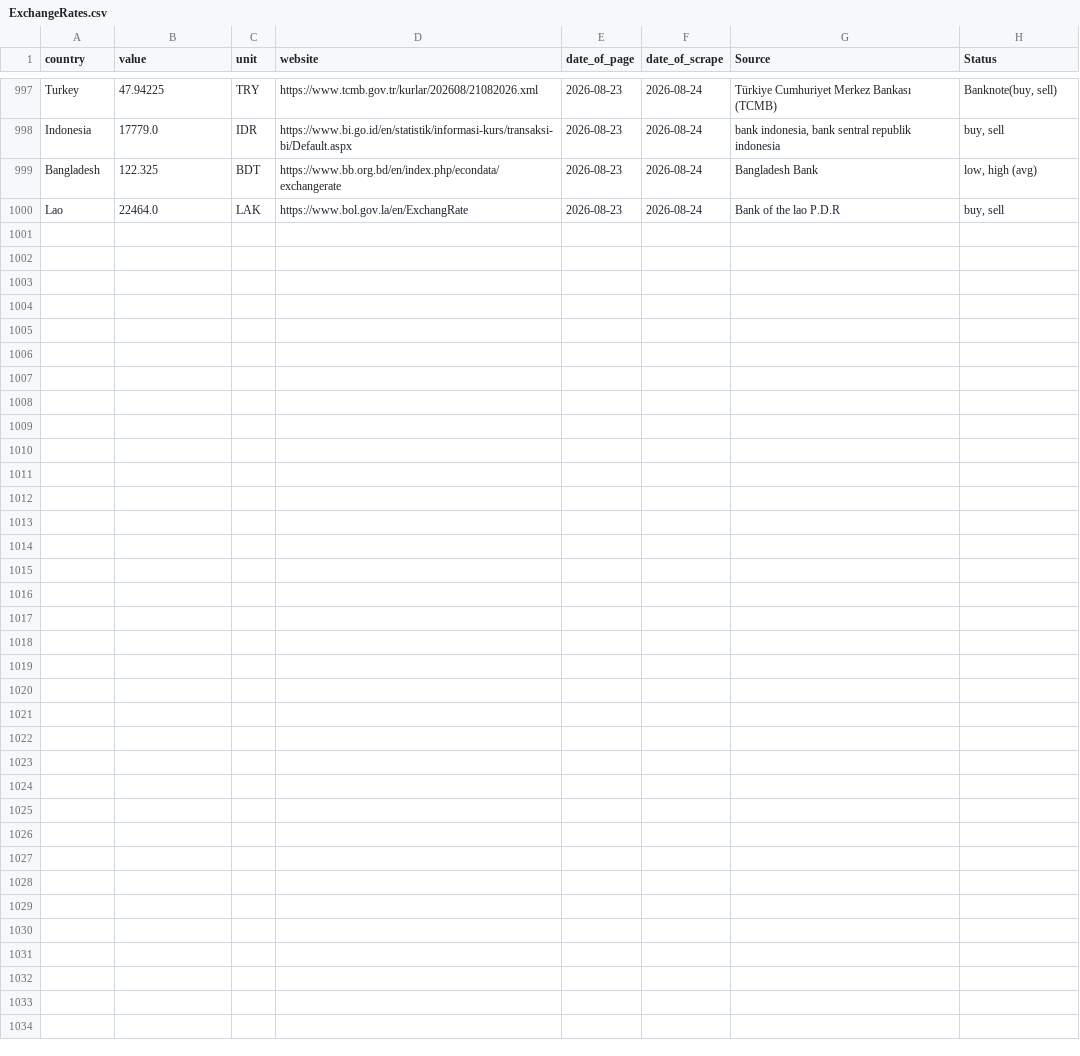
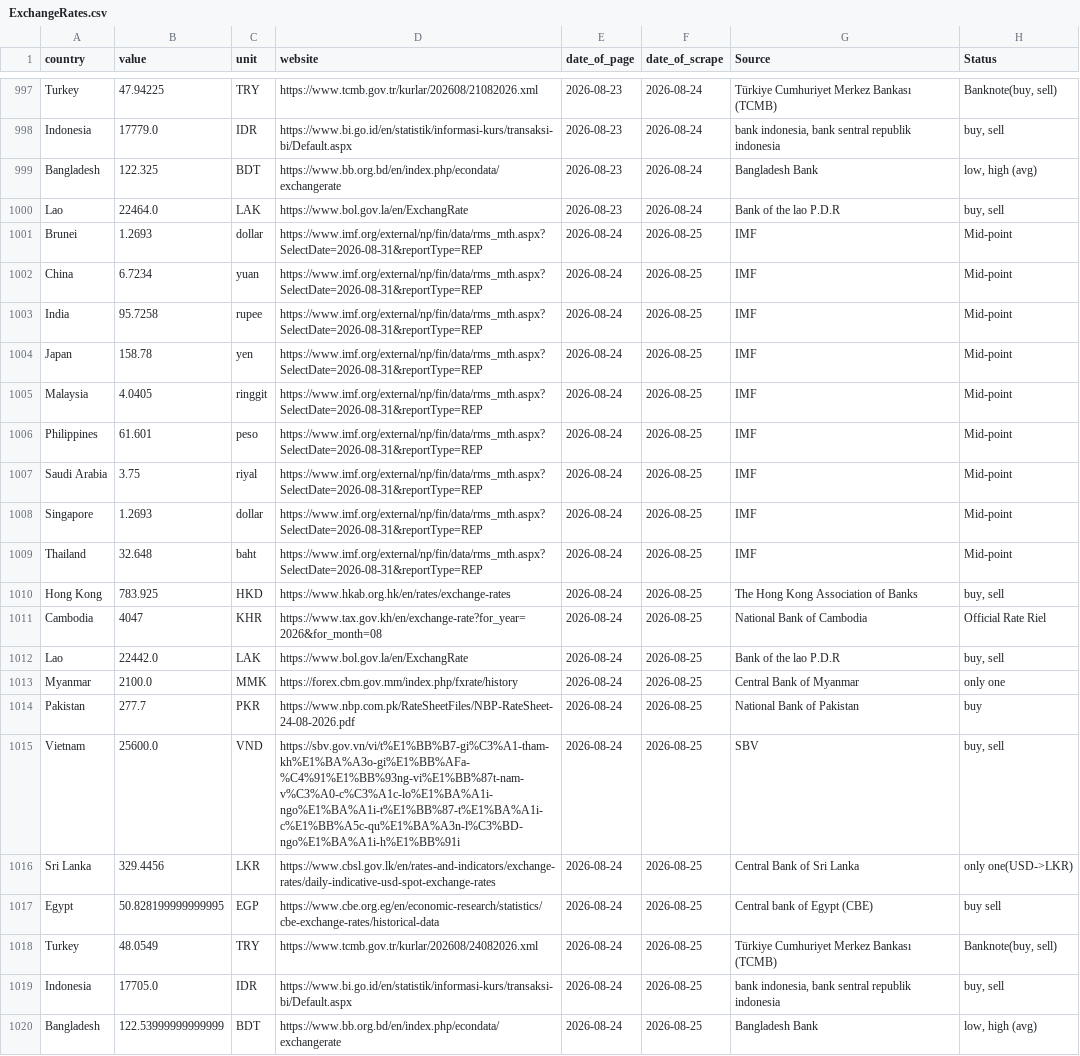
Before and after one commit to Froid-Winter/ExchangRate, a CSV file: data/raw/ExchangeRates.csv, drawn as a sheet; only a part is shown, gaps mark what is left out.

```diff
--- a/data/raw/ExchangeRates.csv
+++ b/data/raw/ExchangeRates.csv
@@ -1000 +1000,21 @@ Bangladesh,122.325,BDT,https://www.bb.org.bd/en/index.php/econdata/exchangerate,
 Lao,22464.0,LAK,https://www.bol.gov.la/en/ExchangRate,2026-08-23,2026-08-24,Bank of the lao P.D.R,"buy, sell"
+Brunei,1.2693,dollar,https://www.imf.org/external/np/fin/data/rms_mth.aspx?SelectDate=2026-08-31&reportType=REP,2026-08-24,2026-08-25,IMF,Mid-point
+China,6.7234,yuan,https://www.imf.org/external/np/fin/data/rms_mth.aspx?SelectDate=2026-08-31&reportType=REP,2026-08-24,2026-08-25,IMF,Mid-point
+India,95.7258,rupee,https://www.imf.org/external/np/fin/data/rms_mth.aspx?SelectDate=2026-08-31&reportType=REP,2026-08-24,2026-08-25,IMF,Mid-point
+Japan,158.78,yen,https://www.imf.org/external/np/fin/data/rms_mth.aspx?SelectDate=2026-08-31&reportType=REP,2026-08-24,2026-08-25,IMF,Mid-point
+Malaysia,4.0405,ringgit,https://www.imf.org/external/np/fin/data/rms_mth.aspx?SelectDate=2026-08-31&reportType=REP,2026-08-24,2026-08-25,IMF,Mid-point
+Philippines,61.601,peso,https://www.imf.org/external/np/fin/data/rms_mth.aspx?SelectDate=2026-08-31&reportType=REP,2026-08-24,2026-08-25,IMF,Mid-point
+Saudi Arabia,3.75,riyal,https://www.imf.org/external/np/fin/data/rms_mth.aspx?SelectDate=2026-08-31&reportType=REP,2026-08-24,2026-08-25,IMF,Mid-point
+Singapore,1.2693,dollar,https://www.imf.org/external/np/fin/data/rms_mth.aspx?SelectDate=2026-08-31&reportType=REP,2026-08-24,2026-08-25,IMF,Mid-point
+Thailand,32.648,baht,https://www.imf.org/external/np/fin/data/rms_mth.aspx?SelectDate=2026-08-31&reportType=REP,2026-08-24,2026-08-25,IMF,Mid-point
+Hong Kong,783.925,HKD,https://www.hkab.org.hk/en/rates/exchange-rates,2026-08-24,2026-08-25,The Hong Kong Association of Banks,"buy, sell"
+Cambodia,4047,KHR,https://www.tax.gov.kh/en/exchange-rate?for_year=2026&for_month=08,2026-08-24,2026-08-25,National Bank of Cambodia,Official Rate Riel
+Lao,22442.0,LAK,https://www.bol.gov.la/en/ExchangRate,2026-08-24,2026-08-25,Bank of the lao P.D.R,"buy, sell"
+Myanmar,2100.0,MMK,https://forex.cbm.gov.mm/index.php/fxrate/history,2026-08-24,2026-08-25,Central Bank of Myanmar,only one
+Pakistan,277.7,PKR,https://www.nbp.com.pk/RateSheetFiles/NBP-RateSheet-24-08-2026.pdf,2026-08-24,2026-08-25,National Bank of Pakistan,buy
+Vietnam,25600.0,VND,https://sbv.gov.vn/vi/t%E1%BB%B7-gi%C3%A1-tham-kh%E1%BA%A3o-gi%E1%BB%AFa-%C4%91%E1%BB%93ng-vi%E1%BB%87t-nam-v%C3%A0-c%C3%A1c-lo%E1%BA%A1i-ngo%E1%BA%A1i-t%E1%BB%87-t%E1%BA%A1i-c%E1%BB%A5c-qu%E1%BA%A3n-l%C3%BD-ngo%E1%BA%A1i-h%E1%BB%91i,2026-08-24,2026-08-25,SBV,"buy, sell"
+Sri Lanka,329.4456,LKR,https://www.cbsl.gov.lk/en/rates-and-indicators/exchange-rates/daily-indicative-usd-spot-exchange-rates,2026-08-24,2026-08-25,Central Bank of Sri Lanka,only one(USD->LKR)
+Egypt,50.828199999999995,EGP,https://www.cbe.org.eg/en/economic-research/statistics/cbe-exchange-rates/historical-data,2026-08-24,2026-08-25,Central bank of Egypt (CBE),buy sell
+Turkey,48.0549,TRY,https://www.tcmb.gov.tr/kurlar/202608/24082026.xml,2026-08-24,2026-08-25,Türkiye Cumhuriyet Merkez Bankası (TCMB),"Banknote(buy, sell)"
+Indonesia,17705.0,IDR,https://www.bi.go.id/en/statistik/informasi-kurs/transaksi-bi/Default.aspx,2026-08-24,2026-08-25,"bank indonesia, bank sentral republik indonesia","buy, sell"
+Bangladesh,122.53999999999999,BDT,https://www.bb.org.bd/en/index.php/econdata/exchangerate,2026-08-24,2026-08-25,Bangladesh Bank,"low, high (avg)"
```
